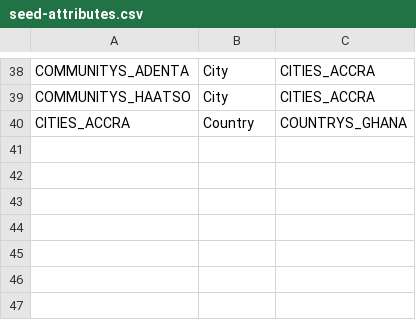
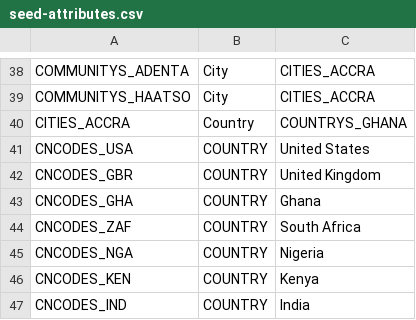
Before and after one commit to stayboy/School-Collab, a CSV file: src/SchoolCollab.MigrationService/SeedData/seed-attributes.csv, drawn as a sheet; only a part is shown, gaps mark what is left out; the diff names each change by its address in the sheet, - before the commit and + after, or states it on an @@ line.

```diff
--- a/src/SchoolCollab.MigrationService/SeedData/seed-attributes.csv
+++ b/src/SchoolCollab.MigrationService/SeedData/seed-attributes.csv
+row 41: CNCODES_USA | COUNTRY | United States
+row 42: CNCODES_GBR | COUNTRY | United Kingdom
+row 43: CNCODES_GHA | COUNTRY | Ghana
+row 44: CNCODES_ZAF | COUNTRY | South Africa
+row 45: CNCODES_NGA | COUNTRY | Nigeria
+row 46: CNCODES_KEN | COUNTRY | Kenya
+row 47: CNCODES_IND | COUNTRY | India
```
Also changed, not shown: src/SchoolCollab.MigrationService/SeedData/seed-attribute-definitions.csv, src/SchoolCollab.MigrationService/SeedData/seed.csv, 19 other files.
